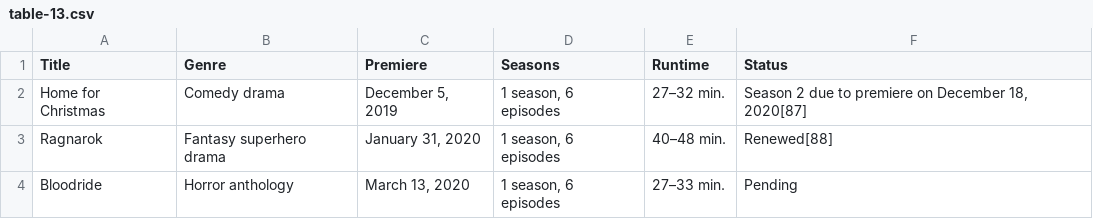
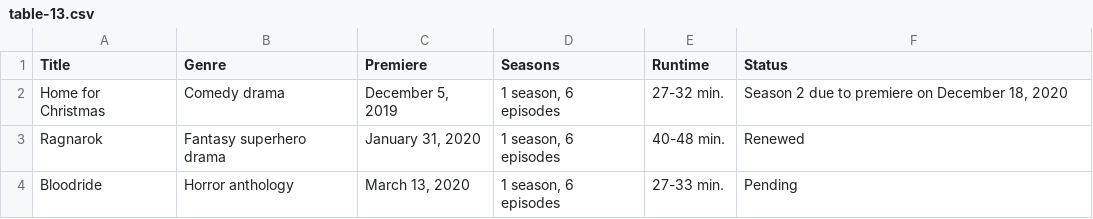
Before and after one commit to Fynn-Mehrens/original-content-eda, a CSV file: datasets/netflix/table-13.csv, drawn as a sheet.

Commit message:
Update table-13.csv

```diff
--- a/datasets/netflix/table-13.csv
+++ b/datasets/netflix/table-13.csv
@@ -1,4 +1,4 @@
 Title,Genre,Premiere,Seasons,Runtime,Status
-Home for Christmas,Comedy drama,"December 5, 2019","1 season, 6 episodes",27–32 min.,"Season 2 due to premiere on December 18, 2020[87]"
-Ragnarok,Fantasy superhero drama,"January 31, 2020","1 season, 6 episodes",40–48 min.,Renewed[88]
-Bloodride,Horror anthology,"March 13, 2020","1 season, 6 episodes",27–33 min.,Pending
+Home for Christmas,Comedy drama,"December 5, 2019","1 season, 6 episodes",27-32 min.,"Season 2 due to premiere on December 18, 2020"
+Ragnarok,Fantasy superhero drama,"January 31, 2020","1 season, 6 episodes",40-48 min.,Renewed
+Bloodride,Horror anthology,"March 13, 2020","1 season, 6 episodes",27-33 min.,Pending
```
